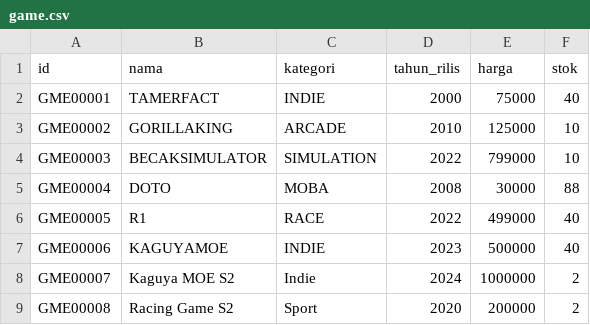
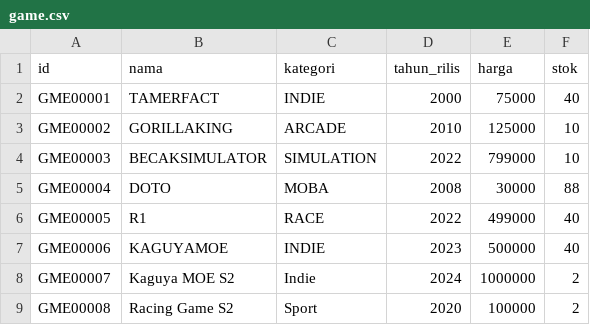
Before and after one commit to basind/TUBES-DASPRO, a CSV file: database/game.csv, drawn as a sheet.

```diff
--- a/database/game.csv
+++ b/database/game.csv
@@ -8,2 +8,2 @@ GME00006;KAGUYAMOE;INDIE;2023;500000;40
 GME00007;Kaguya MOE S2;Indie;2024;1000000;2
-GME00008;Racing Game S2;Sport;2020;200000;2
+GME00008;Racing Game S2;Sport;2020;100000;2
```
Also changed, not shown: 10 other files.
